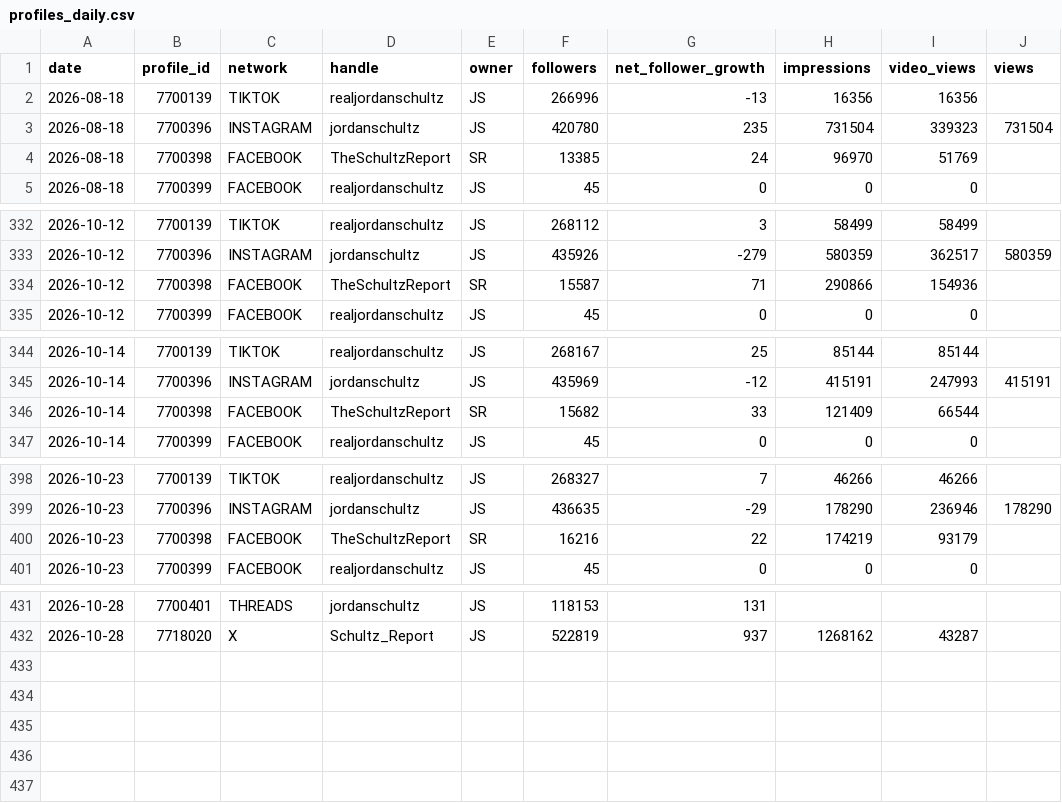
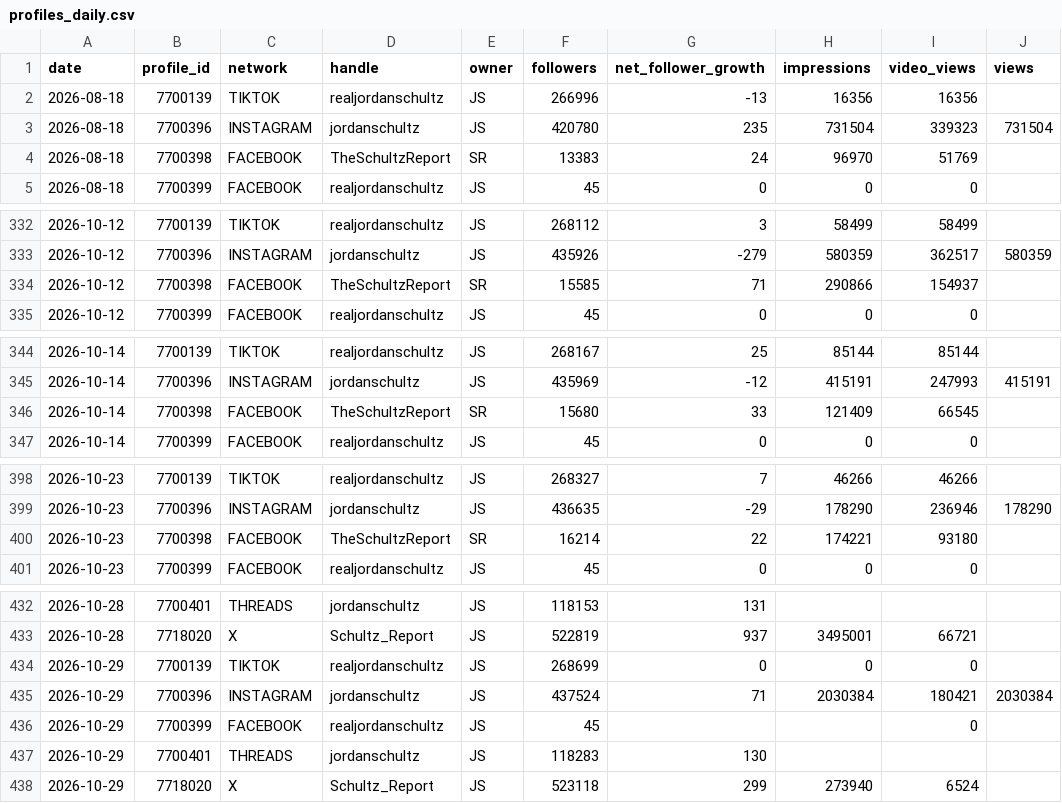
Before and after one commit to raindelaymedia/The-Schultz-Report, a CSV file: schultz_report/data_sr/from_rdm/sprout/profiles_daily.csv, drawn as a sheet; only a part is shown, gaps mark what is left out; the diff covers the shown part only.

```diff
--- a/schultz_report/data_sr/from_rdm/sprout/profiles_daily.csv
+++ b/schultz_report/data_sr/from_rdm/sprout/profiles_daily.csv
@@ -3,3 +3,3 @@ date,profile_id,network,handle,owner,followers,net_follower_growth,impressions,v
 2026-08-18,7700396,INSTAGRAM,jordanschultz,JS,420780,235,731504,339323,731504
-2026-08-18,7700398,FACEBOOK,TheSchultzReport,SR,13385,24,96970,51769,
+2026-08-18,7700398,FACEBOOK,TheSchultzReport,SR,13383,24,96970,51769,
 2026-08-18,7700399,FACEBOOK,realjordanschultz,JS,45,0,0,0,
@@ -333,3 +333,3 @@ date,profile_id,network,handle,owner,followers,net_follower_growth,impressions,v
 2026-10-12,7700396,INSTAGRAM,jordanschultz,JS,435926,-279,580359,362517,580359
-2026-10-12,7700398,FACEBOOK,TheSchultzReport,SR,15587,71,290866,154936,
+2026-10-12,7700398,FACEBOOK,TheSchultzReport,SR,15585,71,290866,154937,
 2026-10-12,7700399,FACEBOOK,realjordanschultz,JS,45,0,0,0,
@@ -345,3 +345,3 @@ date,profile_id,network,handle,owner,followers,net_follower_growth,impressions,v
 2026-10-14,7700396,INSTAGRAM,jordanschultz,JS,435969,-12,415191,247993,415191
-2026-10-14,7700398,FACEBOOK,TheSchultzReport,SR,15682,33,121409,66544,
+2026-10-14,7700398,FACEBOOK,TheSchultzReport,SR,15680,33,121409,66545,
 2026-10-14,7700399,FACEBOOK,realjordanschultz,JS,45,0,0,0,
@@ -399,3 +399,3 @@ date,profile_id,network,handle,owner,followers,net_follower_growth,impressions,v
 2026-10-23,7700396,INSTAGRAM,jordanschultz,JS,436635,-29,178290,236946,178290
-2026-10-23,7700398,FACEBOOK,TheSchultzReport,SR,16216,22,174219,93179,
+2026-10-23,7700398,FACEBOOK,TheSchultzReport,SR,16214,22,174221,93180,
 2026-10-23,7700399,FACEBOOK,realjordanschultz,JS,45,0,0,0,
@@ -431,2 +432,7 @@ date,profile_id,network,handle,owner,followers,net_follower_growth,impressions,v
 2026-10-28,7700401,THREADS,jordanschultz,JS,118153,131,,,
-2026-10-28,7718020,X,Schultz_Report,JS,522819,937,1268162,43287,
+2026-10-28,7718020,X,Schultz_Report,JS,522819,937,3495001,66721,
+2026-10-29,7700139,TIKTOK,realjordanschultz,JS,268699,0,0,0,
+2026-10-29,7700396,INSTAGRAM,jordanschultz,JS,437524,71,2030384,180421,2030384
+2026-10-29,7700399,FACEBOOK,realjordanschultz,JS,45,,,0,
+2026-10-29,7700401,THREADS,jordanschultz,JS,118283,130,,,
+2026-10-29,7718020,X,Schultz_Report,JS,523118,299,273940,6524,
```
Also changed, not shown: 1 added row and 84 edited cells elsewhere in this file, schultz_report/data_sr/from_rdm/socials_sr.csv, schultz_report/data_sr/from_rdm/tiktok/account_daily.csv, 6 other files.
